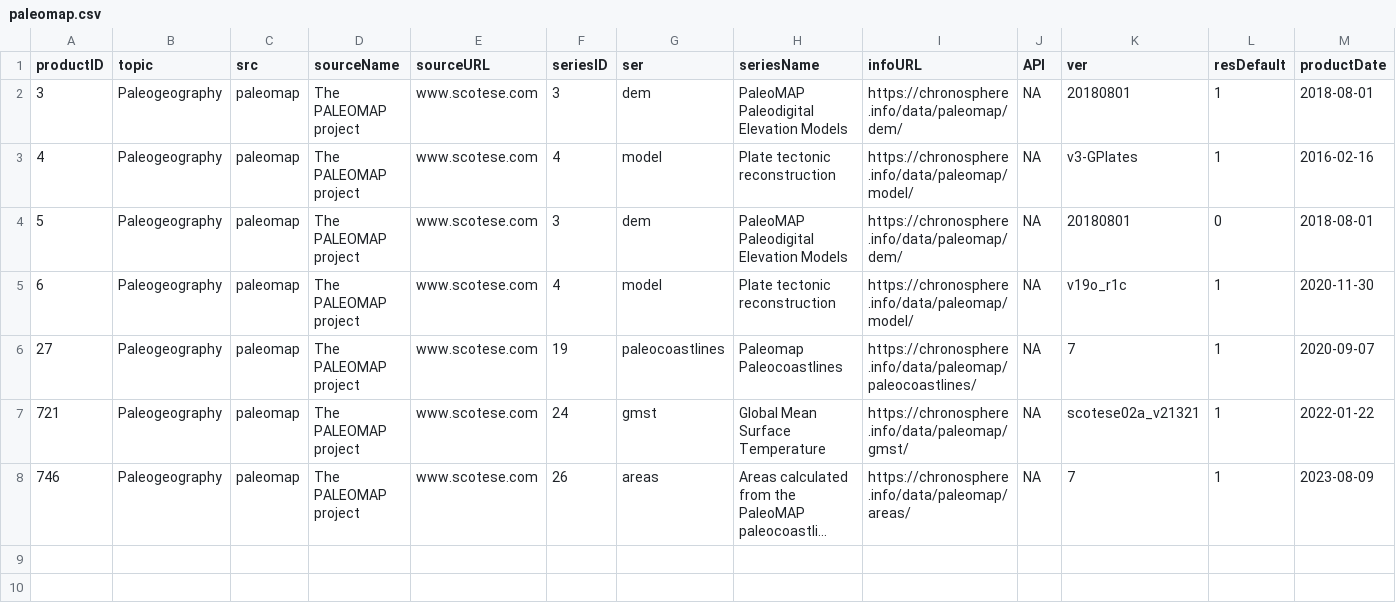
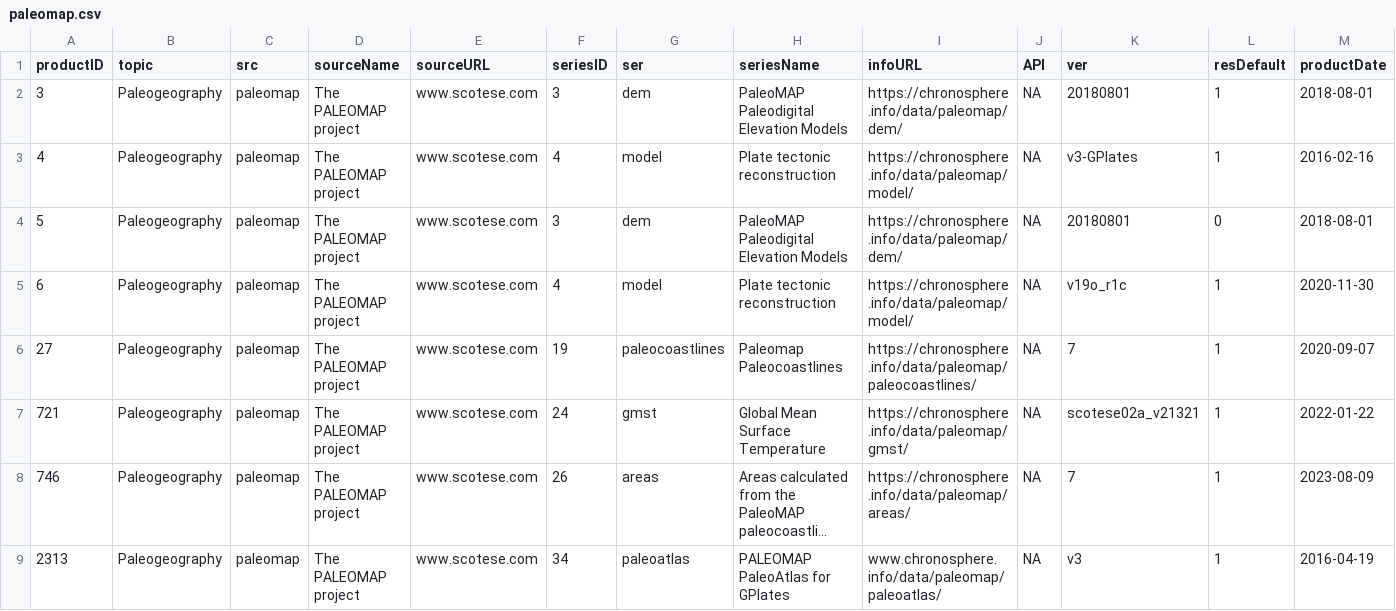
Before and after one commit to chronosphere-info/chrono_arch_2, a CSV file: users/public/R/paleomap.csv, drawn as a sheet; only a part is shown; long unchanged cells end in …; rows hold the shown columns only; the diff names each change by its address in the sheet, - before the commit and + after, or states it on an @@ line.

```diff
--- a/users/public/R/paleomap.csv
+++ b/users/public/R/paleomap.csv
+row 9: 2313 | Paleogeography | paleomap | The PALEOMAP project | www.scotese.com | 34 | paleoatlas | PALEOMAP PaleoAtlas for GPlates | www.chronosphere.info/data/paleomap/paleoatlas/ | NA | v3 | 1 | 2016-04-19
```
Also changed, not shown: users/public/R/subguide.csv, users/public/guide.csv, 4 other files.
